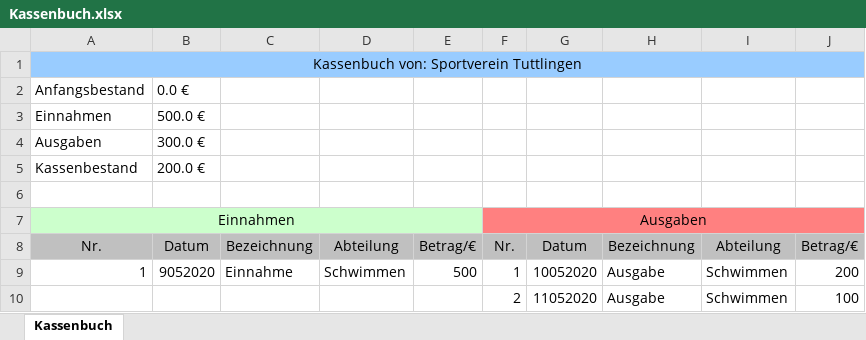
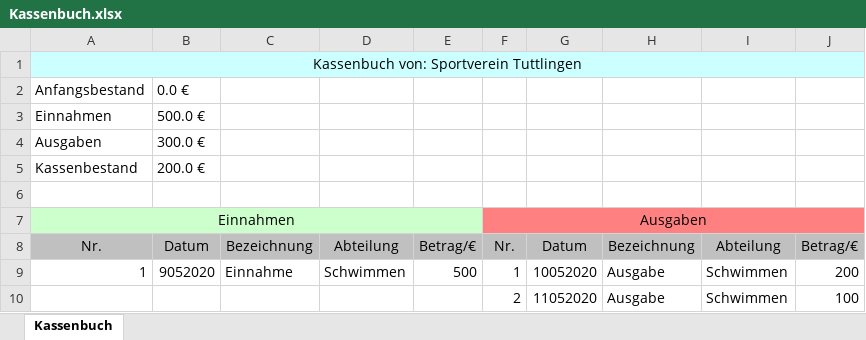
Before and after one commit to SaskiaMadeheim/Belegaufgabe, an Excel workbook: Kassenbuch.xlsx, sheet Kassenbuch, drawn as a sheet; values as stored, in another font and other column widths than the file's, no borders; the diff names each change by its address in the sheet, - before the commit and + after, or states it on an @@ line.

Commit message:
KassenbuchFunktioniert

```diff
--- a/Kassenbuch.xlsx (sheet Kassenbuch)
+++ b/Kassenbuch.xlsx (sheet Kassenbuch)
-A1 fill: #99CCFF
+A1 fill: #CCFFFF
```
Also changed, not shown: 2 other files.
